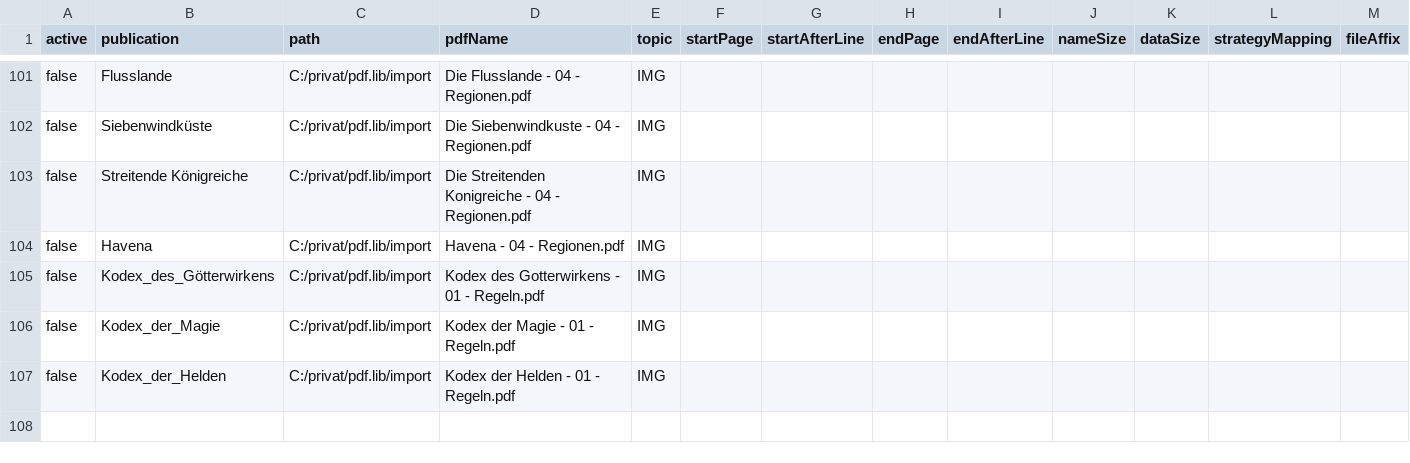
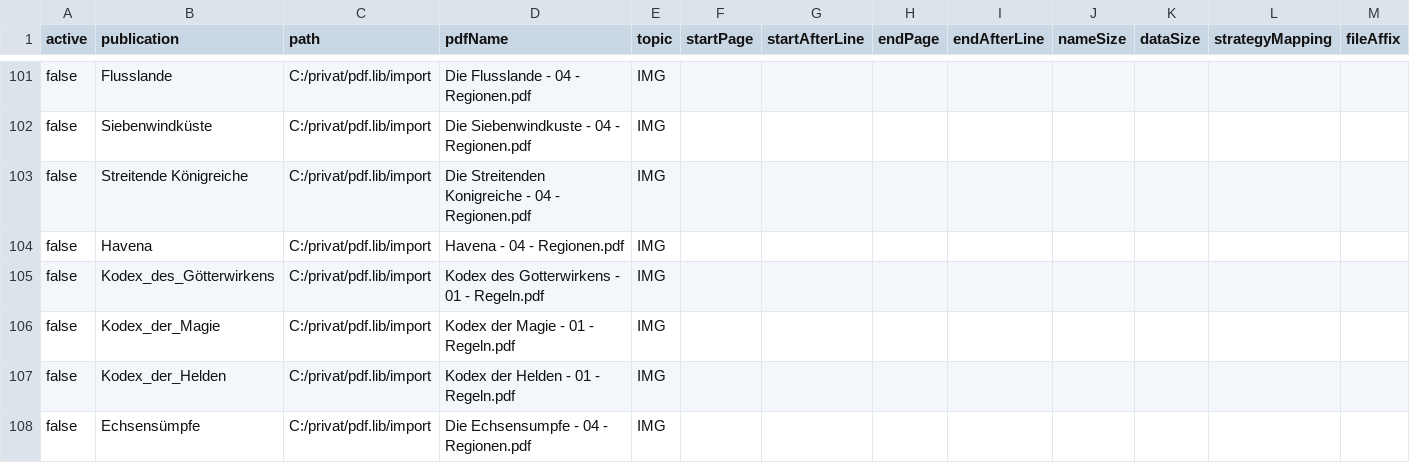
Before and after one commit to phofmann1/dsa-pdf-reader, a CSV file: src/main/resources/topic-conf.csv, drawn as a sheet; only a part is shown, gaps mark what is left out; the diff covers the shown part only.

```diff
--- a/src/main/resources/topic-conf.csv
+++ b/src/main/resources/topic-conf.csv
@@ -107 +107,2 @@ false;Kodex_der_Magie;C:/privat/pdf.lib/import;Kodex der Magie - 01 - Regeln.pdf
 false;Kodex_der_Helden;C:/privat/pdf.lib/import;Kodex der Helden - 01 - Regeln.pdf;IMG;;;;;;;;
+false;Echsensümpfe;C:/privat/pdf.lib/import;Die Echsensumpfe - 04 - Regionen.pdf;IMG;;;;;;;;
```
Also changed, not shown: 3 moved rows and 64 edited cells elsewhere in this file, 8 other files.
